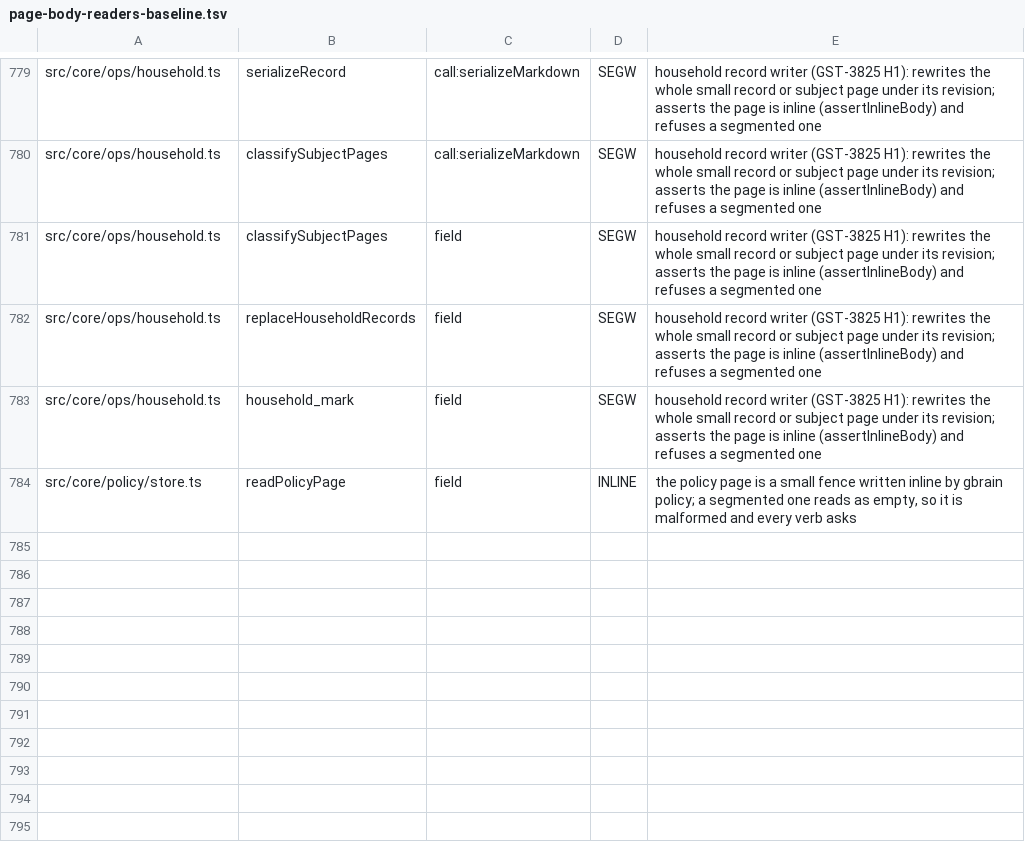
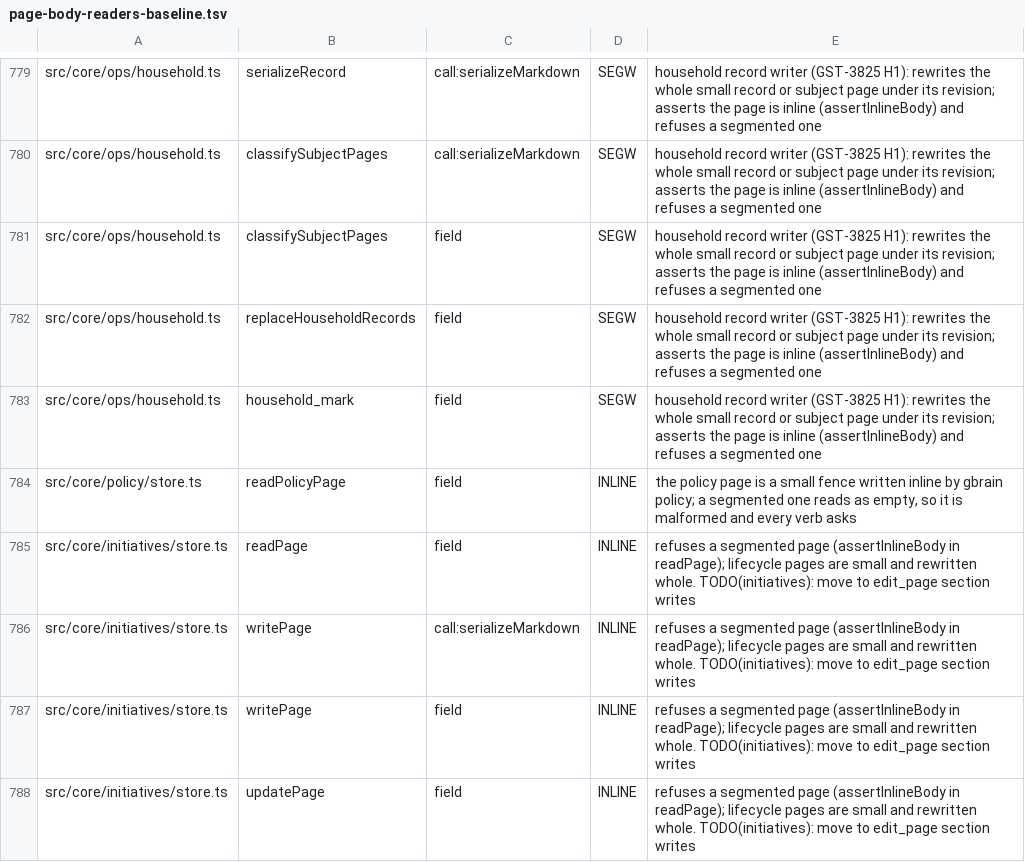
Before and after one commit to airteam-aerial-intelligence/gbrain, a TSV file: scripts/page-body-readers-baseline.tsv, drawn as a sheet; only a part is shown, gaps mark what is left out.

```diff
--- a/scripts/page-body-readers-baseline.tsv
+++ b/scripts/page-body-readers-baseline.tsv
@@ -784 +784,5 @@ src/core/ops/household.ts	household_mark	field	SEGW	household record writer (GST
 src/core/policy/store.ts	readPolicyPage	field	INLINE	the policy page is a small fence written inline by gbrain policy; a segmented one reads as empty, so it is malformed and every verb asks
+src/core/initiatives/store.ts	readPage	field	INLINE	refuses a segmented page (assertInlineBody in readPage); lifecycle pages are small and rewritten whole. TODO(initiatives): move to edit_page section writes
+src/core/initiatives/store.ts	writePage	call:serializeMarkdown	INLINE	refuses a segmented page (assertInlineBody in readPage); lifecycle pages are small and rewritten whole. TODO(initiatives): move to edit_page section writes
+src/core/initiatives/store.ts	writePage	field	INLINE	refuses a segmented page (assertInlineBody in readPage); lifecycle pages are small and rewritten whole. TODO(initiatives): move to edit_page section writes
+src/core/initiatives/store.ts	updatePage	field	INLINE	refuses a segmented page (assertInlineBody in readPage); lifecycle pages are small and rewritten whole. TODO(initiatives): move to edit_page section writes
```
Also changed, not shown: scripts/engine-raw-sql-baseline.tsv, 4 other files.
